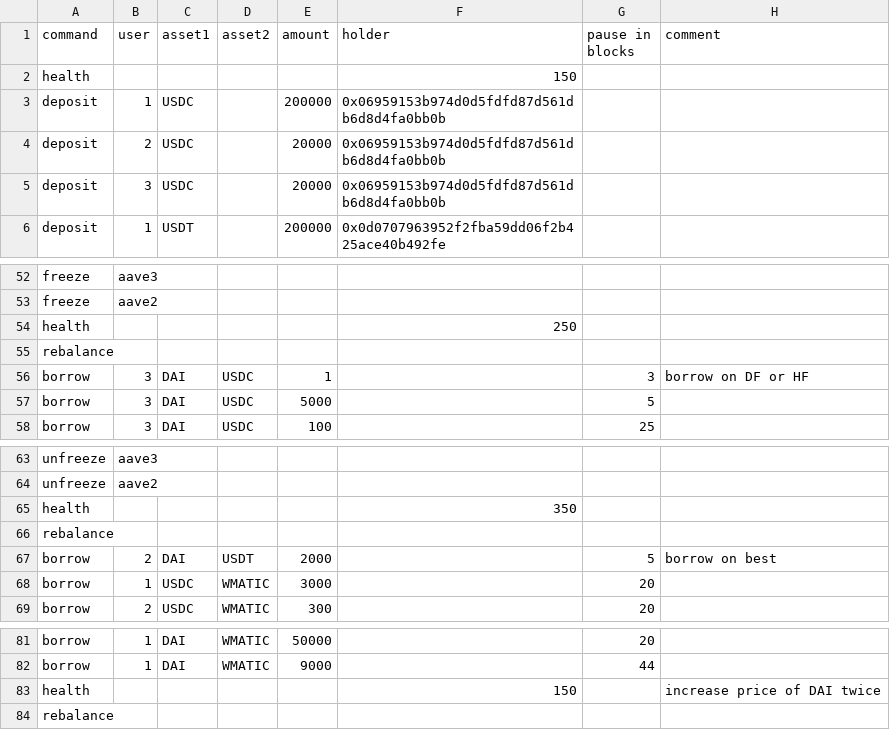
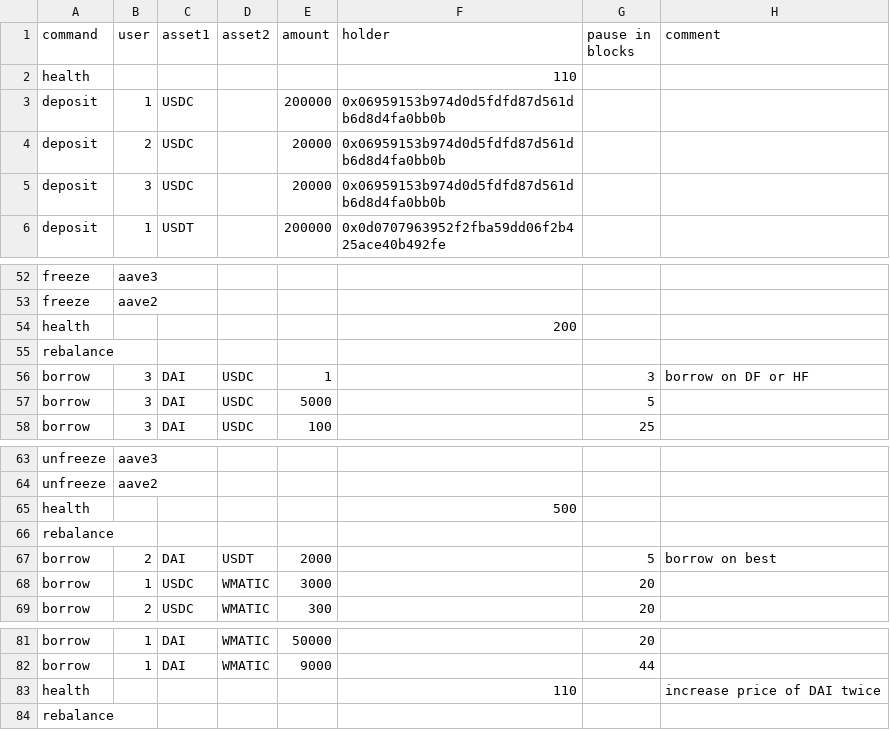
Before and after one commit to tetu-io/tetu-converter, a CSV file: scripts/emulate/data/ListCommands.csv, drawn as a sheet; only a part is shown, gaps mark what is left out.

Commit message:
real work emulator: command health sets all three health factors

```diff
--- a/scripts/emulate/data/ListCommands.csv
+++ b/scripts/emulate/data/ListCommands.csv
@@ -1,3 +1,3 @@
 command;user;asset1;asset2;amount;holder;pause in blocks;comment
-health;;;;;150;;
+health;;;;;110;;
 deposit;1;USDC;;200000;0x06959153b974d0d5fdfd87d561db6d8d4fa0bb0b;;
@@ -53,3 +53,3 @@ freeze;aave3;;;;;;
 freeze;aave2;;;;;;
-health;;;;;250;;
+health;;;;;200;;
 rebalance;;;;;;;
@@ -64,3 +64,3 @@ unfreeze;aave3;;;;;;
 unfreeze;aave2;;;;;;
-health;;;;;350;;
+health;;;;;500;;
 rebalance;;;;;;;
@@ -82,3 +82,3 @@ borrow;1;DAI;WMATIC;50000;;20;
 borrow;1;DAI;WMATIC;9000;;44;
-health;;;;;150;;increase price of DAI twice
+health;;;;;110;;increase price of DAI twice
 rebalance;;;;;;;
```
Also changed, not shown: 2 other files.
